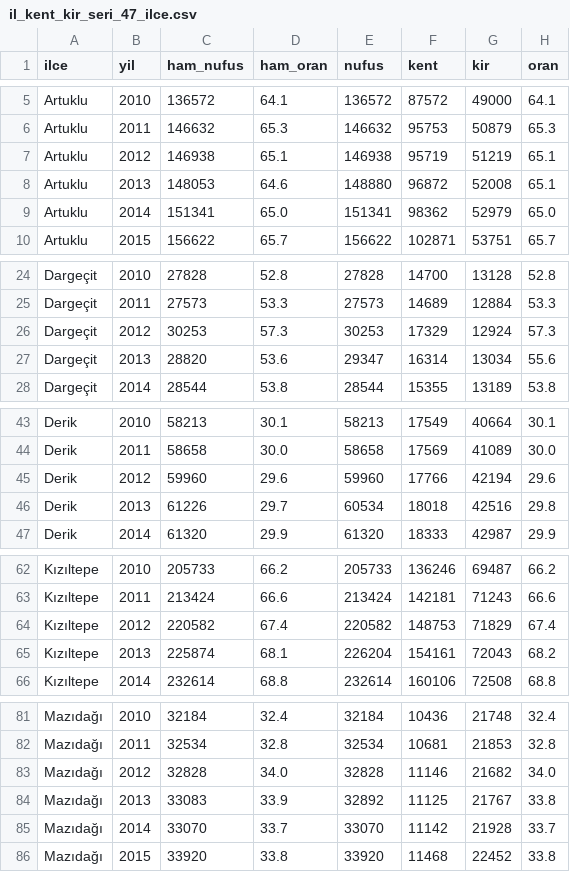
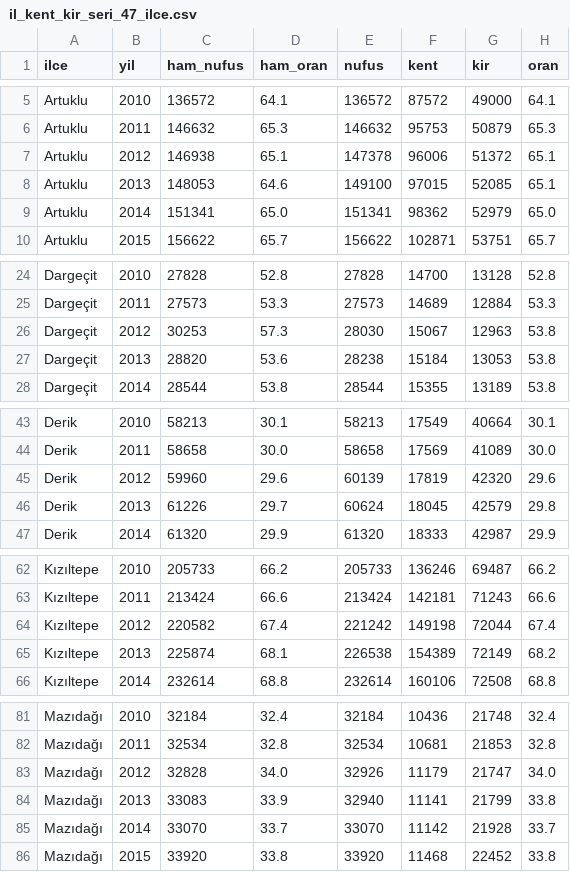
Before and after one commit to karci199/VeriAtlas, a CSV file: scripts/analiz/kent_kir_2026_09_27/il_kent_kir_seri_47_ilce.csv, drawn as a sheet; only a part is shown, gaps mark what is left out; the diff covers the shown part only.

```diff
--- a/scripts/analiz/kent_kir_2026_09_27/il_kent_kir_seri_47_ilce.csv
+++ b/scripts/analiz/kent_kir_2026_09_27/il_kent_kir_seri_47_ilce.csv
@@ -6,4 +6,4 @@ Artuklu,2010,136572,64.1,136572,87572,49000,64.1
 Artuklu,2011,146632,65.3,146632,95753,50879,65.3
-Artuklu,2012,146938,65.1,146938,95719,51219,65.1
-Artuklu,2013,148053,64.6,148880,96872,52008,65.1
+Artuklu,2012,146938,65.1,147378,96006,51372,65.1
+Artuklu,2013,148053,64.6,149100,97015,52085,65.1
 Artuklu,2014,151341,65.0,151341,98362,52979,65.0
@@ -25,4 +25,4 @@ Dargeçit,2010,27828,52.8,27828,14700,13128,52.8
 Dargeçit,2011,27573,53.3,27573,14689,12884,53.3
-Dargeçit,2012,30253,57.3,30253,17329,12924,57.3
-Dargeçit,2013,28820,53.6,29347,16314,13034,55.6
+Dargeçit,2012,30253,57.3,28030,15067,12963,53.8
+Dargeçit,2013,28820,53.6,28238,15184,13053,53.8
 Dargeçit,2014,28544,53.8,28544,15355,13189,53.8
@@ -44,4 +44,4 @@ Derik,2010,58213,30.1,58213,17549,40664,30.1
 Derik,2011,58658,30.0,58658,17569,41089,30.0
-Derik,2012,59960,29.6,59960,17766,42194,29.6
-Derik,2013,61226,29.7,60534,18018,42516,29.8
+Derik,2012,59960,29.6,60139,17819,42320,29.6
+Derik,2013,61226,29.7,60624,18045,42579,29.8
 Derik,2014,61320,29.9,61320,18333,42987,29.9
@@ -63,4 +63,4 @@ Kızıltepe,2010,205733,66.2,205733,136246,69487,66.2
 Kızıltepe,2011,213424,66.6,213424,142181,71243,66.6
-Kızıltepe,2012,220582,67.4,220582,148753,71829,67.4
-Kızıltepe,2013,225874,68.1,226204,154161,72043,68.2
+Kızıltepe,2012,220582,67.4,221242,149198,72044,67.4
+Kızıltepe,2013,225874,68.1,226538,154389,72149,68.2
 Kızıltepe,2014,232614,68.8,232614,160106,72508,68.8
@@ -82,4 +82,4 @@ Mazıdağı,2010,32184,32.4,32184,10436,21748,32.4
 Mazıdağı,2011,32534,32.8,32534,10681,21853,32.8
-Mazıdağı,2012,32828,34.0,32828,11146,21682,34.0
-Mazıdağı,2013,33083,33.9,32892,11125,21767,33.8
+Mazıdağı,2012,32828,34.0,32926,11179,21747,34.0
+Mazıdağı,2013,33083,33.9,32940,11141,21799,33.8
 Mazıdağı,2014,33070,33.7,33070,11142,21928,33.7
```
Also changed, not shown: 30 edited cells elsewhere in this file, scripts/analiz/kent_kir_2026_09_27/il_kent_kir_seri_38.csv, scripts/analiz/kent_kir_2026_09_27/il_kent_kir_seri_38_ilce.csv, 7 other files.
